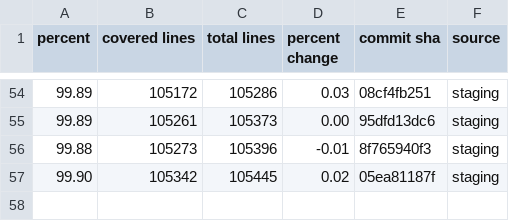
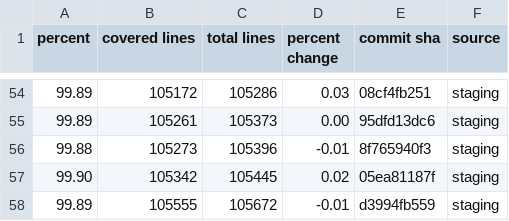
Before and after one commit to FarmBot/Farmbot-Web-App, a CSV file: fe_coverage.csv, drawn as a sheet; only a part is shown, gaps mark what is left out.

```diff
--- a/fe_coverage.csv
+++ b/fe_coverage.csv
@@ -57 +57,2 @@ percent,covered lines,total lines,percent change,commit sha,source
 99.90,105342,105445,0.02,05ea81187f,staging
+99.89,105555,105672,-0.01,d3994fb559,staging
```
Also changed, not shown: fps_history.csv, scene_metrics_app.csv, 6 other files.
